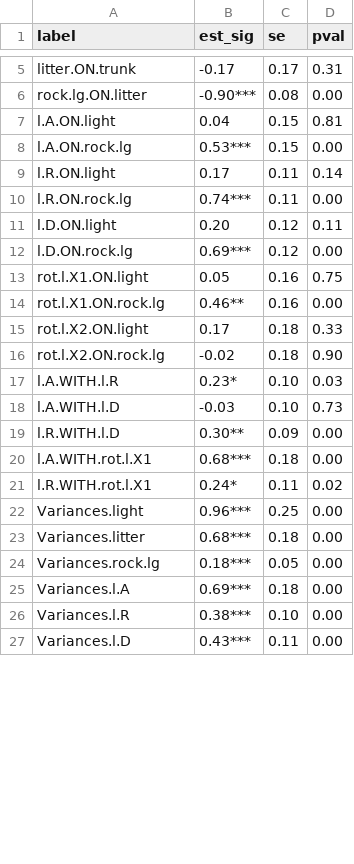
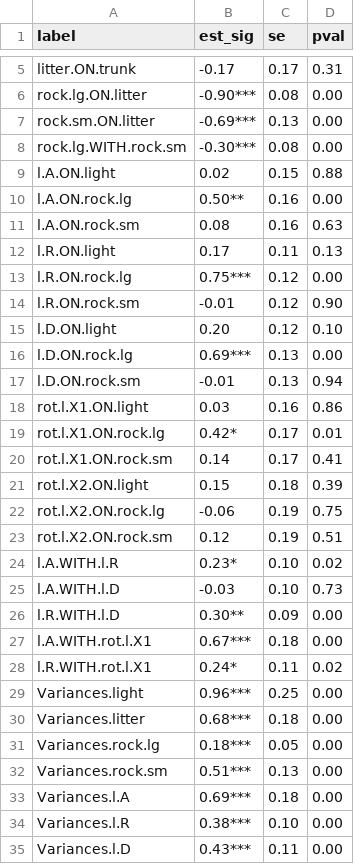
Before and after one commit to ECGen/scrl, a CSV file: results/sem_results_lichen.csv, drawn as a sheet; only a part is shown, gaps mark what is left out; the diff covers the shown part only.

Commit message:
Re-works small rock and large rock modeling

```diff
--- a/results/sem_results_lichen.csv
+++ b/results/sem_results_lichen.csv
@@ -6,16 +6,23 @@
 "rock.lg.ON.litter","-0.90***","0.08","0.00"
-"l.A.ON.light","0.04","0.15","0.81"
-"l.A.ON.rock.lg","0.53***","0.15","0.00"
-"l.R.ON.light","0.17","0.11","0.14"
-"l.R.ON.rock.lg","0.74***","0.11","0.00"
-"l.D.ON.light","0.20","0.12","0.11"
-"l.D.ON.rock.lg","0.69***","0.12","0.00"
-"rot.l.X1.ON.light","0.05","0.16","0.75"
-"rot.l.X1.ON.rock.lg","0.46**","0.16","0.00"
-"rot.l.X2.ON.light","0.17","0.18","0.33"
-"rot.l.X2.ON.rock.lg","-0.02","0.18","0.90"
-"l.A.WITH.l.R","0.23*","0.10","0.03"
+"rock.sm.ON.litter","-0.69***","0.13","0.00"
+"rock.lg.WITH.rock.sm","-0.30***","0.08","0.00"
+"l.A.ON.light","0.02","0.15","0.88"
+"l.A.ON.rock.lg","0.50**","0.16","0.00"
+"l.A.ON.rock.sm","0.08","0.16","0.63"
+"l.R.ON.light","0.17","0.11","0.13"
+"l.R.ON.rock.lg","0.75***","0.12","0.00"
+"l.R.ON.rock.sm","-0.01","0.12","0.90"
+"l.D.ON.light","0.20","0.12","0.10"
+"l.D.ON.rock.lg","0.69***","0.13","0.00"
+"l.D.ON.rock.sm","-0.01","0.13","0.94"
+"rot.l.X1.ON.light","0.03","0.16","0.86"
+"rot.l.X1.ON.rock.lg","0.42*","0.17","0.01"
+"rot.l.X1.ON.rock.sm","0.14","0.17","0.41"
+"rot.l.X2.ON.light","0.15","0.18","0.39"
+"rot.l.X2.ON.rock.lg","-0.06","0.19","0.75"
+"rot.l.X2.ON.rock.sm","0.12","0.19","0.51"
+"l.A.WITH.l.R","0.23*","0.10","0.02"
 "l.A.WITH.l.D","-0.03","0.10","0.73"
 "l.R.WITH.l.D","0.30**","0.09","0.00"
-"l.A.WITH.rot.l.X1","0.68***","0.18","0.00"
+"l.A.WITH.rot.l.X1","0.67***","0.18","0.00"
 "l.R.WITH.rot.l.X1","0.24*","0.11","0.02"
@@ -24,2 +31,3 @@
 "Variances.rock.lg","0.18***","0.05","0.00"
+"Variances.rock.sm","0.51***","0.13","0.00"
 "Variances.l.A","0.69***","0.18","0.00"
```
Also changed, not shown: 9 edited cells elsewhere in this file, 3 other files.
